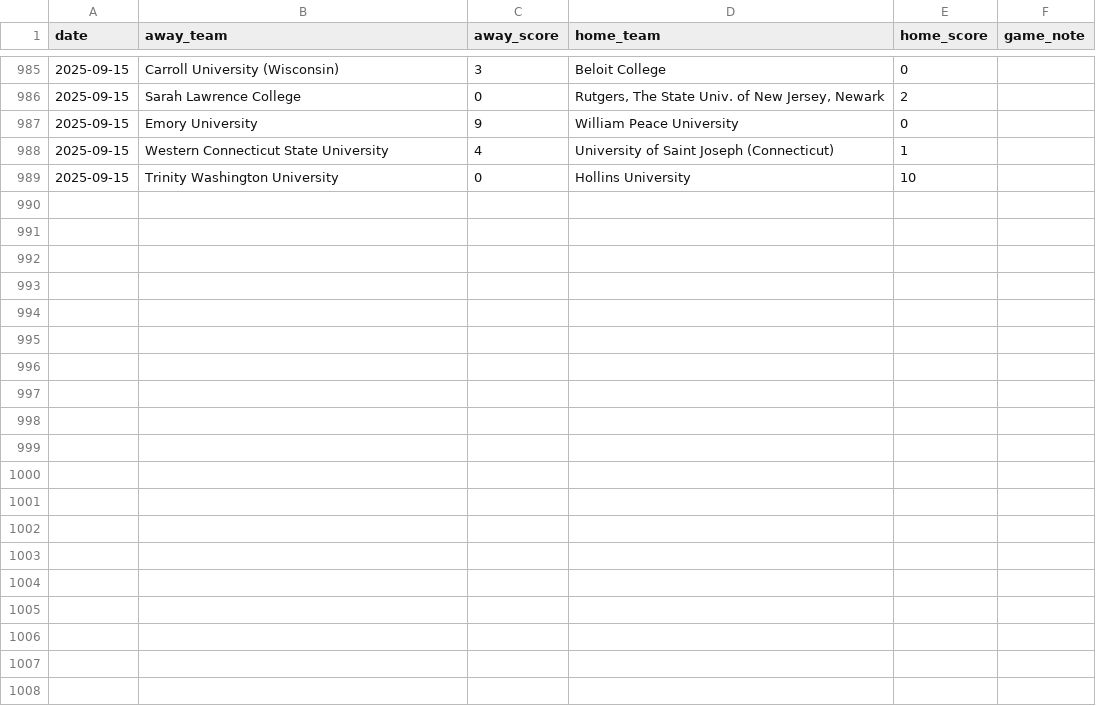
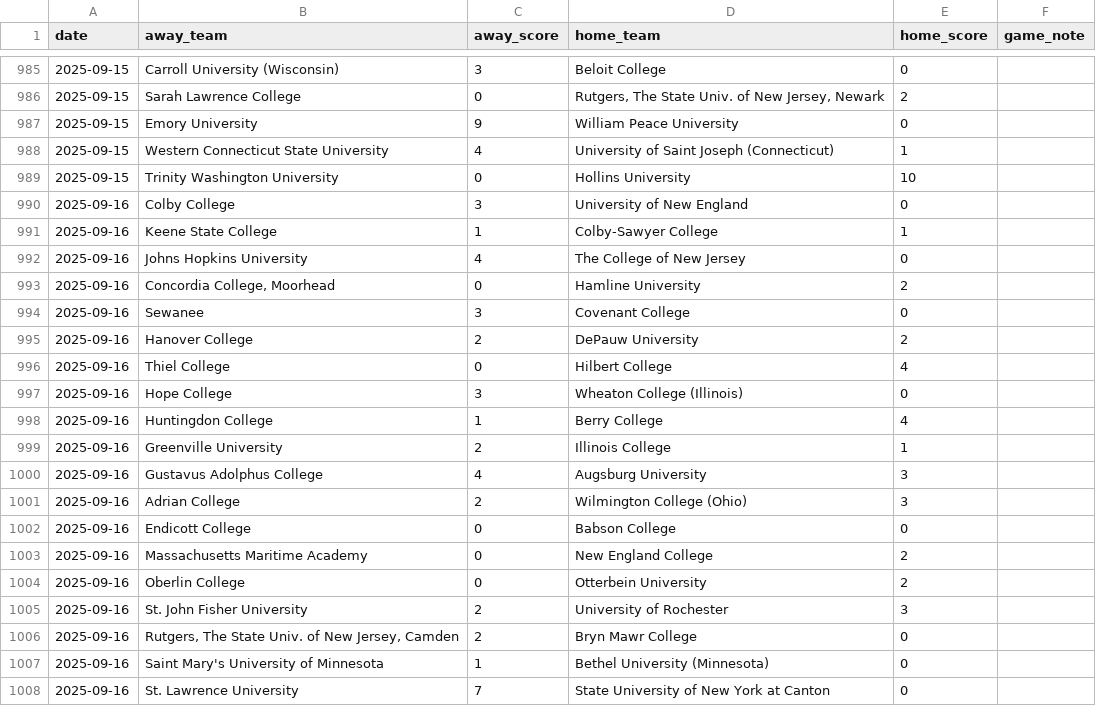
Before and after one commit to kevin-puorro/d3_wsoc_npi_calculator, a CSV file: data/2025/massey_games_2025_npi.csv, drawn as a sheet; only a part is shown, gaps mark what is left out; the diff covers the shown part only; the diff names each change by its address in the sheet, - before the commit and + after, or states it on an @@ line.

```diff
--- a/data/2025/massey_games_2025_npi.csv
+++ b/data/2025/massey_games_2025_npi.csv
+row 990: 2025-09-16 | Colby College | 3 | University of New England | 0
+row 991: 2025-09-16 | Keene State College | 1 | Colby-Sawyer College | 1
+row 992: 2025-09-16 | Johns Hopkins University | 4 | The College of New Jersey | 0
+row 993: 2025-09-16 | Concordia College, Moorhead | 0 | Hamline University | 2
+row 994: 2025-09-16 | Sewanee | 3 | Covenant College | 0
+row 995: 2025-09-16 | Hanover College | 2 | DePauw University | 2
+row 996: 2025-09-16 | Thiel College | 0 | Hilbert College | 4
+row 997: 2025-09-16 | Hope College | 3 | Wheaton College (Illinois) | 0
+row 998: 2025-09-16 | Huntingdon College | 1 | Berry College | 4
+row 999: 2025-09-16 | Greenville University | 2 | Illinois College | 1
+row 1000: 2025-09-16 | Gustavus Adolphus College | 4 | Augsburg University | 3
+row 1001: 2025-09-16 | Adrian College | 2 | Wilmington College (Ohio) | 3
+row 1002: 2025-09-16 | Endicott College | 0 | Babson College | 0
+row 1003: 2025-09-16 | Massachusetts Maritime Academy | 0 | New England College | 2
+row 1004: 2025-09-16 | Oberlin College | 0 | Otterbein University | 2
+row 1005: 2025-09-16 | St. John Fisher University | 2 | University of Rochester | 3
+row 1006: 2025-09-16 | Rutgers, The State Univ. of New Jersey, Camden | 2 | Bryn Mawr College | 0
+row 1007: 2025-09-16 | Saint Mary's University of Minnesota | 1 | Bethel University (Minnesota) | 0
+row 1008: 2025-09-16 | St. Lawrence University | 7 | State University of New York at Canton | 0
```
Also changed, not shown: 17 added rows elsewhere in this file, data/2025/massey_games_2025.csv, data/2025/massey_games_2025_excluded.csv, 3 other files.
